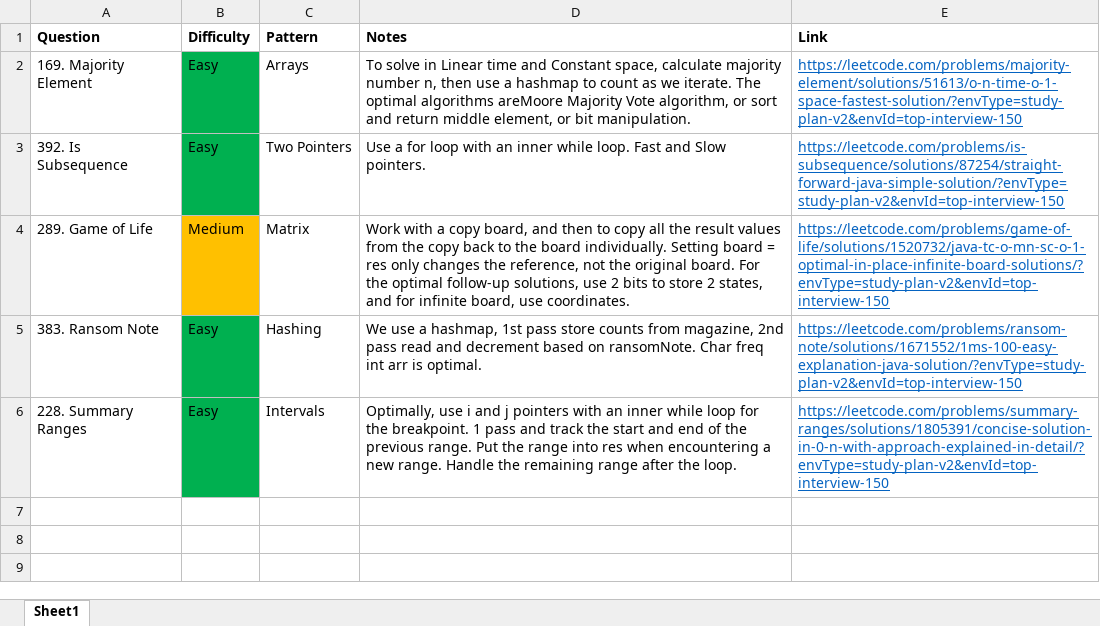
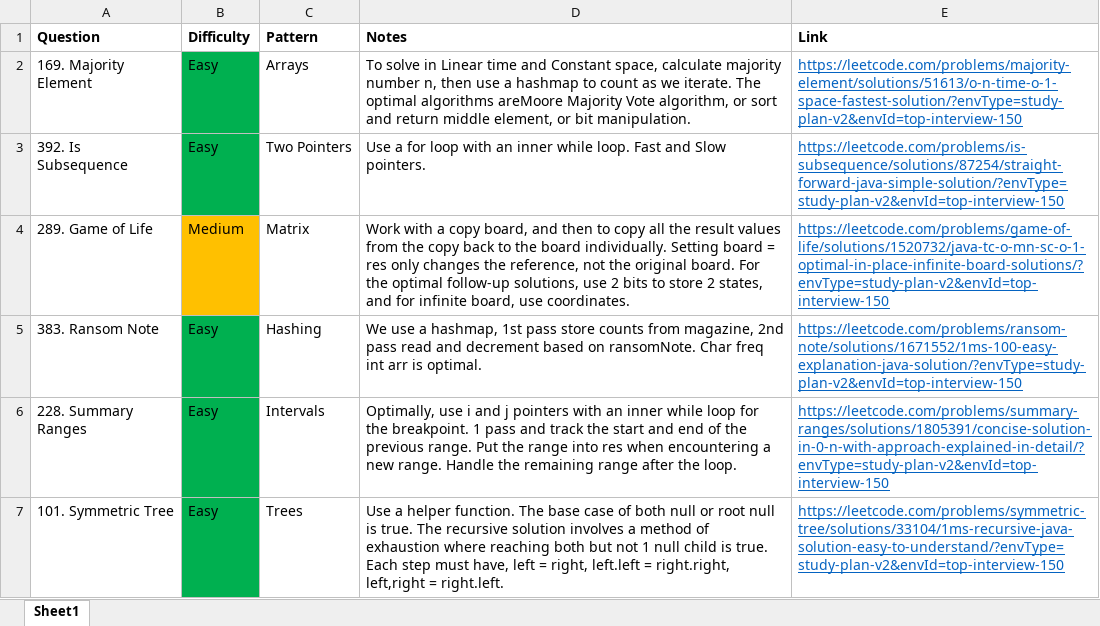
Before and after one commit to park-jsdev/library, an Excel workbook: java/TopInterview150.xlsx, sheet Sheet1, drawn as a sheet; values as stored, in another font and other column widths than the file's, no borders; the diff names each change by its address in the sheet, - before the commit and + after, or states it on an @@ line.

Commit message:
dsa trees

```diff
--- a/java/TopInterview150.xlsx (sheet Sheet1)
+++ b/java/TopInterview150.xlsx (sheet Sheet1)
+row 7: 101. Symmetric Tree | Easy | Trees | Use a helper function. The base case of both null or root null is true. The recursive solution involves a method of exhaustion where reaching both but not 1 null child is true. Each step must have, left = right, left.left = right.right, left,right = right.left. | https://leetcode.com/problems/symmetric-tree/solutions/33104/1ms-recursive-java-solution-easy-to-understand/?envType=study-plan-v2&envId=top-interview-150
```
Also changed, not shown: 1 other file.
